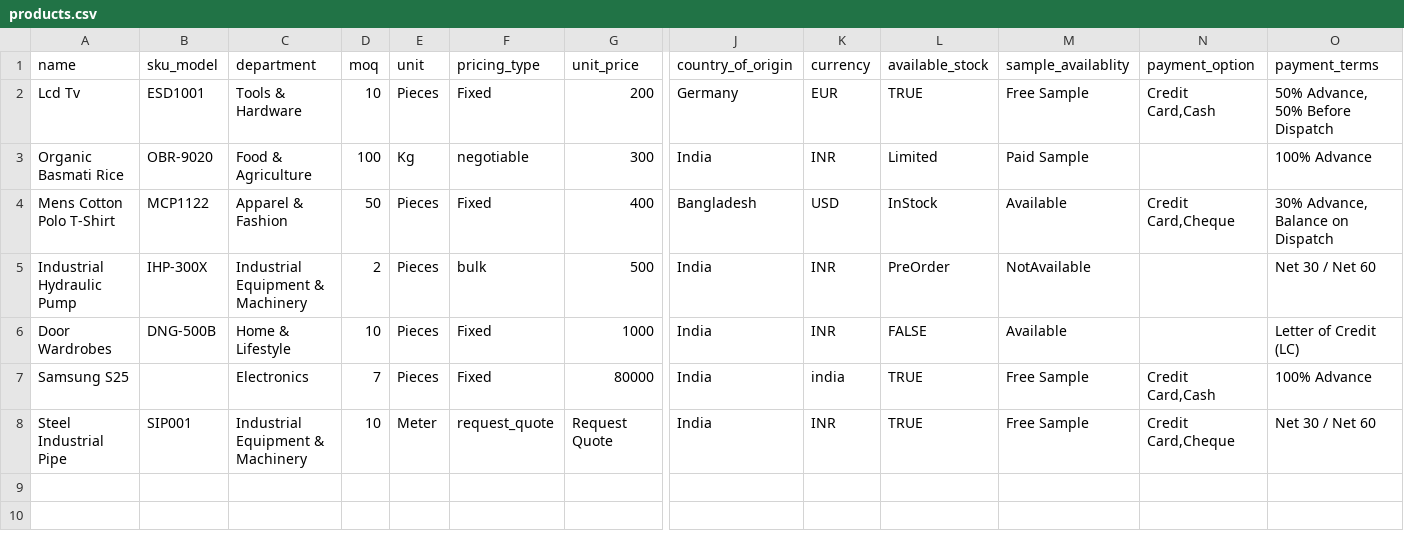
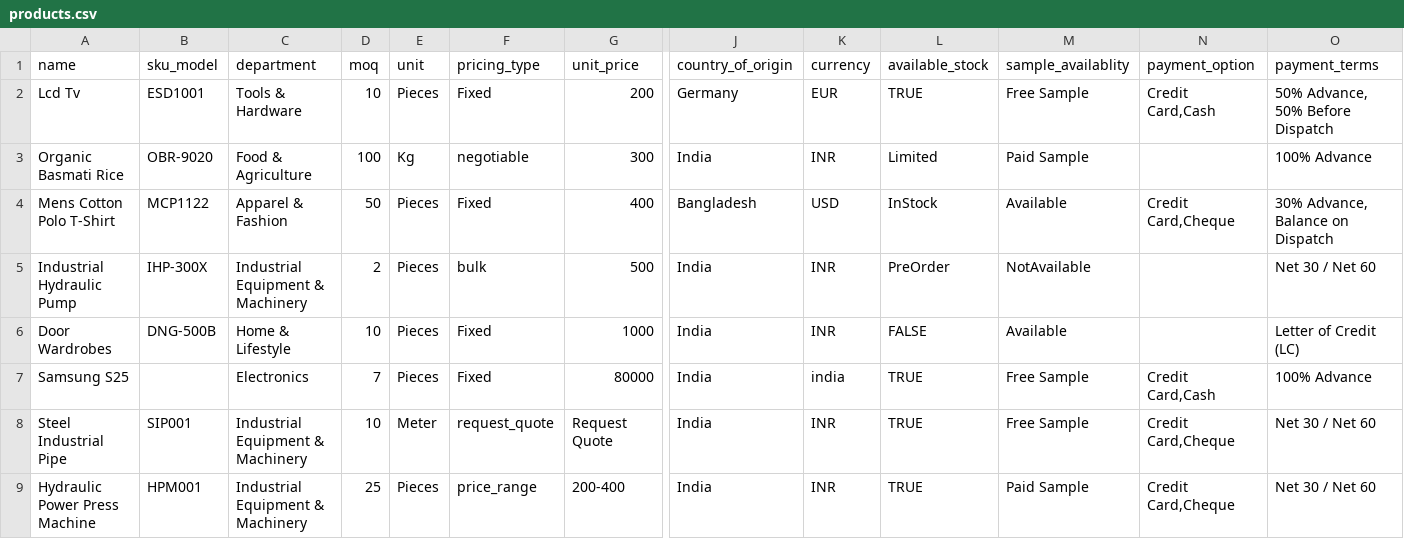
Before and after one commit to deepakPEP/AutomationTesting, a CSV file: src/data/products.csv, drawn as a sheet; only a part is shown, gaps mark what is left out; rows hold the shown columns only; the diff names each change by its address in the sheet, - before the commit and + after, or states it on an @@ line.

Commit message:
WIP: save products.csv

```diff
--- a/src/data/products.csv
+++ b/src/data/products.csv
+row 9: Hydraulic Power Press Machine | HPM001 | Industrial Equipment & Machinery | 25 | Pieces | price_range | 200-400 | India | INR | TRUE | Paid Sample | Credit Card,Cheque | Net 30 / Net 60
```
